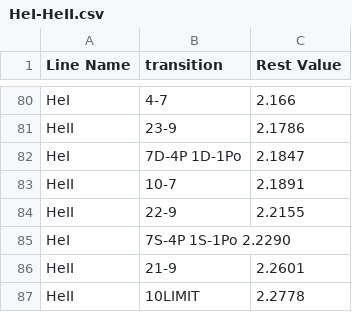
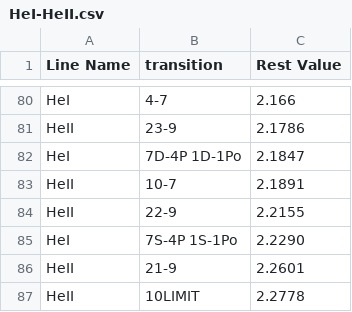
Before and after one commit to spacetelescope/jdaviz, a CSV file: jdaviz/data/linelists/HeI-HeII.csv, drawn as a sheet; only a part is shown, gaps mark what is left out.

```diff
--- a/jdaviz/data/linelists/HeI-HeII.csv
+++ b/jdaviz/data/linelists/HeI-HeII.csv
@@ -84,3 +84,3 @@ HeII, 10-7,              	2.1891
 HeII, 22-9,	              2.2155
-HeI, 	7S-4P 1S-1Po	       2.2290
+HeI, 	7S-4P 1S-1Po,	       2.2290
 HeII, 21-9,              	2.2601
```
Also changed, not shown: 1 other file.
